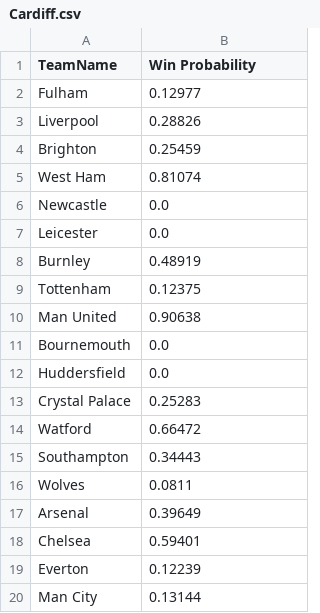
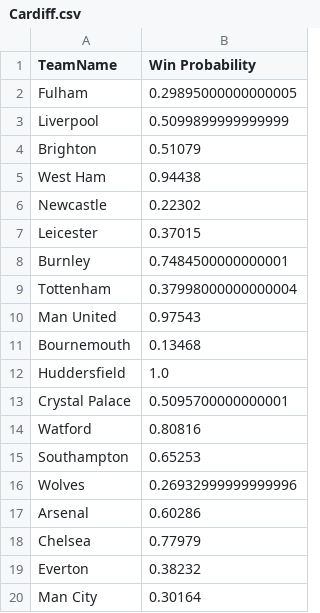
Before and after one commit to orangeOuYongJun/rankingSystem, a CSV file: RankingSystem_EPL/Cardiff.csv, drawn as a sheet.

```diff
--- a/RankingSystem_EPL/Cardiff.csv
+++ b/RankingSystem_EPL/Cardiff.csv
@@ -1,20 +1,20 @@
 TeamName,Win Probability
-Fulham,0.12977
-Liverpool,0.28826
-Brighton,0.25459
-West Ham,0.81074
-Newcastle,0.0
-Leicester,0.0
-Burnley,0.48919
-Tottenham,0.12375
-Man United,0.90638
-Bournemouth,0.0
-Huddersfield,0.0
-Crystal Palace,0.25283
-Watford,0.66472
-Southampton,0.34443
-Wolves,0.0811
-Arsenal,0.39649
-Chelsea,0.59401
-Everton,0.12239
-Man City,0.13144
+Fulham,0.29895000000000005
+Liverpool,0.5099899999999999
+Brighton,0.51079
+West Ham,0.94438
+Newcastle,0.22302
+Leicester,0.37015
+Burnley,0.7484500000000001
+Tottenham,0.37998000000000004
+Man United,0.97543
+Bournemouth,0.13468
+Huddersfield,1.0
+Crystal Palace,0.5095700000000001
+Watford,0.80816
+Southampton,0.65253
+Wolves,0.26932999999999996
+Arsenal,0.60286
+Chelsea,0.77979
+Everton,0.38232
+Man City,0.30164
```
Also changed, not shown: RankingSystem_EPL/Chelsea.csv, RankingSystem_EPL/Huddersfield.csv, 28 other files.
